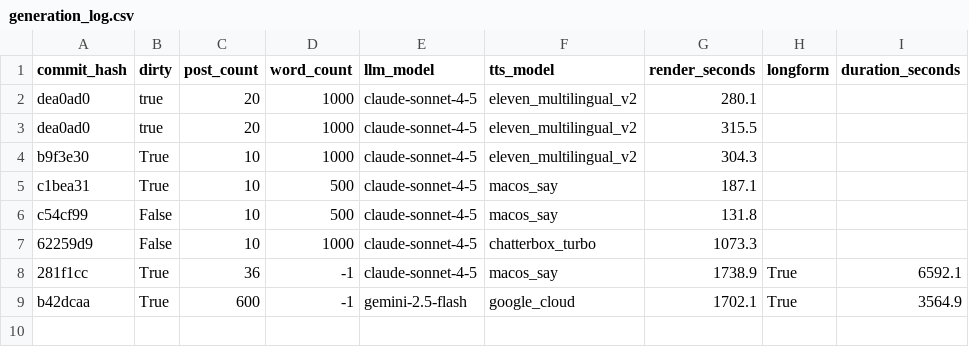
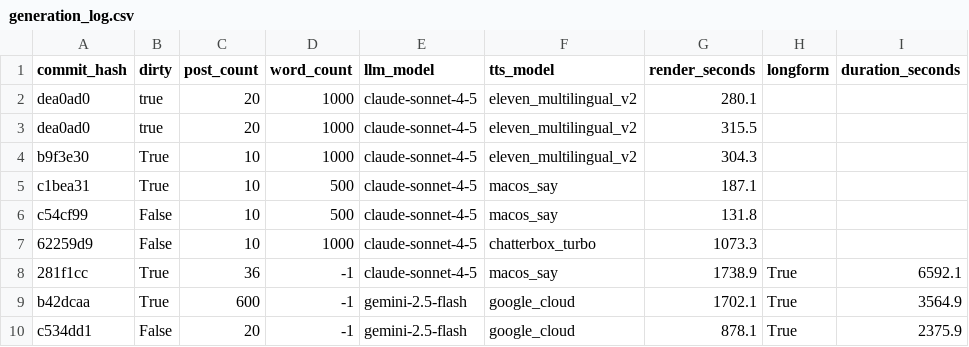
Before and after one commit to kyleawayan/your-podcast, a CSV file: generation_log.csv, drawn as a sheet; the diff names each change by its address in the sheet, - before the commit and + after, or states it on an @@ line.

Commit message:
chore: new generation log

```diff
--- a/generation_log.csv
+++ b/generation_log.csv
+row 10: c534dd1 | False | 20 | -1 | gemini-2.5-flash | google_cloud | 878.1 | True | 2375.9
```
